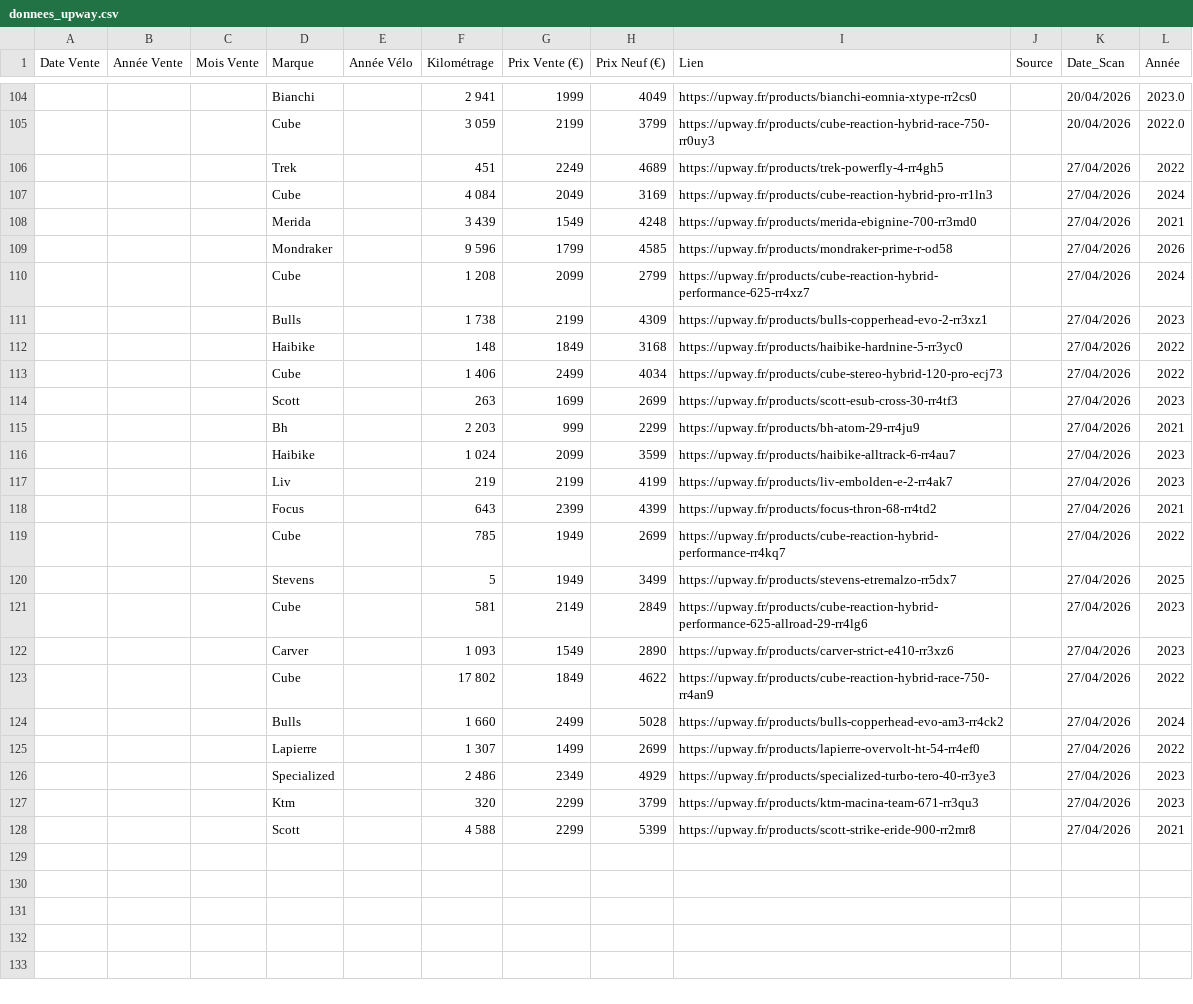
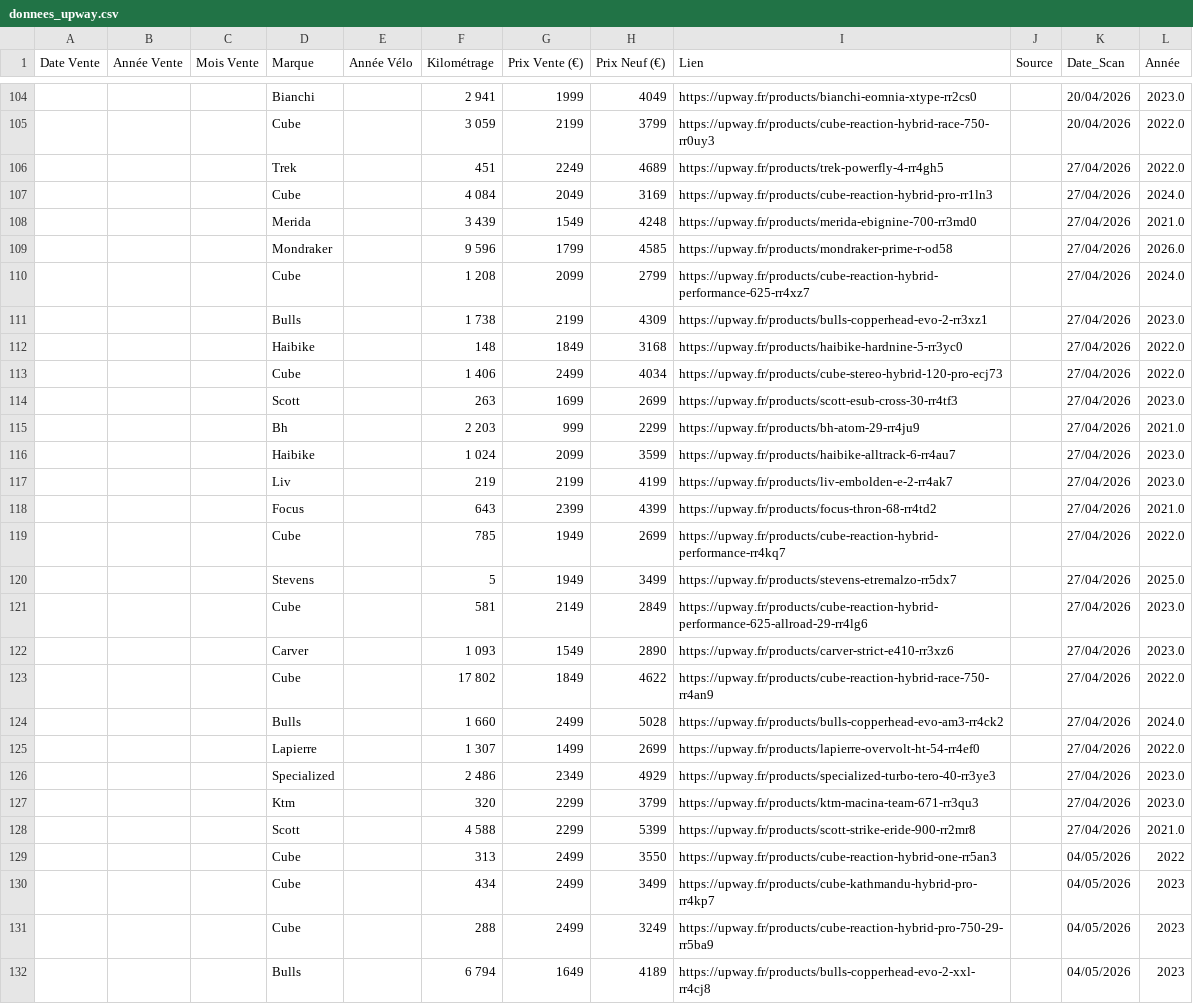
Before and after one commit to ebikereborn13/Scrapper-prix-velo-occasion, a CSV file: donnees_upway.csv, drawn as a sheet; only a part is shown, gaps mark what is left out; the diff covers the shown part only.

Commit message:
MAJ Cumul Upway (Correction Marque URL)

```diff
--- a/donnees_upway.csv
+++ b/donnees_upway.csv
@@ -105,24 +105,28 @@ Date Vente,Année Vente,Mois Vente,Marque,Année Vélo,Kilométrage,Prix Vente (
 ,,,Cube,,3 059,2199,3799,https://upway.fr/products/cube-reaction-hybrid-race-750-rr0uy3,,20/04/2026,2022.0
-,,,Trek,,451,2249,4689,https://upway.fr/products/trek-powerfly-4-rr4gh5,,27/04/2026,2022
-,,,Cube,,4 084,2049,3169,https://upway.fr/products/cube-reaction-hybrid-pro-rr1ln3,,27/04/2026,2024
-,,,Merida,,3 439,1549,4248,https://upway.fr/products/merida-ebignine-700-rr3md0,,27/04/2026,2021
-,,,Mondraker,,9 596,1799,4585,https://upway.fr/products/mondraker-prime-r-od58,,27/04/2026,2026
-,,,Cube,,1 208,2099,2799,https://upway.fr/products/cube-reaction-hybrid-performance-625-rr4xz7,,27/04/2026,2024
-,,,Bulls,,1 738,2199,4309,https://upway.fr/products/bulls-copperhead-evo-2-rr3xz1,,27/04/2026,2023
-,,,Haibike,,148,1849,3168,https://upway.fr/products/haibike-hardnine-5-rr3yc0,,27/04/2026,2022
-,,,Cube,,1 406,2499,4034,https://upway.fr/products/cube-stereo-hybrid-120-pro-ecj73,,27/04/2026,2022
-,,,Scott,,263,1699,2699,https://upway.fr/products/scott-esub-cross-30-rr4tf3,,27/04/2026,2023
-,,,Bh,,2 203,999,2299,https://upway.fr/products/bh-atom-29-rr4ju9,,27/04/2026,2021
-,,,Haibike,,1 024,2099,3599,https://upway.fr/products/haibike-alltrack-6-rr4au7,,27/04/2026,2023
-,,,Liv,,219,2199,4199,https://upway.fr/products/liv-embolden-e-2-rr4ak7,,27/04/2026,2023
-,,,Focus,,643,2399,4399,https://upway.fr/products/focus-thron-68-rr4td2,,27/04/2026,2021
-,,,Cube,,785,1949,2699,https://upway.fr/products/cube-reaction-hybrid-performance-rr4kq7,,27/04/2026,2022
-,,,Stevens,,5,1949,3499,https://upway.fr/products/stevens-etremalzo-rr5dx7,,27/04/2026,2025
-,,,Cube,,581,2149,2849,https://upway.fr/products/cube-reaction-hybrid-performance-625-allroad-29-rr4lg6,,27/04/2026,2023
-,,,Carver,,1 093,1549,2890,https://upway.fr/products/carver-strict-e410-rr3xz6,,27/04/2026,2023
-,,,Cube,,17 802,1849,4622,https://upway.fr/products/cube-reaction-hybrid-race-750-rr4an9,,27/04/2026,2022
-,,,Bulls,,1 660,2499,5028,https://upway.fr/products/bulls-copperhead-evo-am3-rr4ck2,,27/04/2026,2024
-,,,Lapierre,,1 307,1499,2699,https://upway.fr/products/lapierre-overvolt-ht-54-rr4ef0,,27/04/2026,2022
-,,,Specialized,,2 486,2349,4929,https://upway.fr/products/specialized-turbo-tero-40-rr3ye3,,27/04/2026,2023
-,,,Ktm,,320,2299,3799,https://upway.fr/products/ktm-macina-team-671-rr3qu3,,27/04/2026,2023
-,,,Scott,,4 588,2299,5399,https://upway.fr/products/scott-strike-eride-900-rr2mr8,,27/04/2026,2021
+,,,Trek,,451,2249,4689,https://upway.fr/products/trek-powerfly-4-rr4gh5,,27/04/2026,2022.0
+,,,Cube,,4 084,2049,3169,https://upway.fr/products/cube-reaction-hybrid-pro-rr1ln3,,27/04/2026,2024.0
+,,,Merida,,3 439,1549,4248,https://upway.fr/products/merida-ebignine-700-rr3md0,,27/04/2026,2021.0
+,,,Mondraker,,9 596,1799,4585,https://upway.fr/products/mondraker-prime-r-od58,,27/04/2026,2026.0
+,,,Cube,,1 208,2099,2799,https://upway.fr/products/cube-reaction-hybrid-performance-625-rr4xz7,,27/04/2026,2024.0
+,,,Bulls,,1 738,2199,4309,https://upway.fr/products/bulls-copperhead-evo-2-rr3xz1,,27/04/2026,2023.0
+,,,Haibike,,148,1849,3168,https://upway.fr/products/haibike-hardnine-5-rr3yc0,,27/04/2026,2022.0
+,,,Cube,,1 406,2499,4034,https://upway.fr/products/cube-stereo-hybrid-120-pro-ecj73,,27/04/2026,2022.0
+,,,Scott,,263,1699,2699,https://upway.fr/products/scott-esub-cross-30-rr4tf3,,27/04/2026,2023.0
+,,,Bh,,2 203,999,2299,https://upway.fr/products/bh-atom-29-rr4ju9,,27/04/2026,2021.0
+,,,Haibike,,1 024,2099,3599,https://upway.fr/products/haibike-alltrack-6-rr4au7,,27/04/2026,2023.0
+,,,Liv,,219,2199,4199,https://upway.fr/products/liv-embolden-e-2-rr4ak7,,27/04/2026,2023.0
+,,,Focus,,643,2399,4399,https://upway.fr/products/focus-thron-68-rr4td2,,27/04/2026,2021.0
+,,,Cube,,785,1949,2699,https://upway.fr/products/cube-reaction-hybrid-performance-rr4kq7,,27/04/2026,2022.0
+,,,Stevens,,5,1949,3499,https://upway.fr/products/stevens-etremalzo-rr5dx7,,27/04/2026,2025.0
+,,,Cube,,581,2149,2849,https://upway.fr/products/cube-reaction-hybrid-performance-625-allroad-29-rr4lg6,,27/04/2026,2023.0
+,,,Carver,,1 093,1549,2890,https://upway.fr/products/carver-strict-e410-rr3xz6,,27/04/2026,2023.0
+,,,Cube,,17 802,1849,4622,https://upway.fr/products/cube-reaction-hybrid-race-750-rr4an9,,27/04/2026,2022.0
+,,,Bulls,,1 660,2499,5028,https://upway.fr/products/bulls-copperhead-evo-am3-rr4ck2,,27/04/2026,2024.0
+,,,Lapierre,,1 307,1499,2699,https://upway.fr/products/lapierre-overvolt-ht-54-rr4ef0,,27/04/2026,2022.0
+,,,Specialized,,2 486,2349,4929,https://upway.fr/products/specialized-turbo-tero-40-rr3ye3,,27/04/2026,2023.0
+,,,Ktm,,320,2299,3799,https://upway.fr/products/ktm-macina-team-671-rr3qu3,,27/04/2026,2023.0
+,,,Scott,,4 588,2299,5399,https://upway.fr/products/scott-strike-eride-900-rr2mr8,,27/04/2026,2021.0
+,,,Cube,,313,2499,3550,https://upway.fr/products/cube-reaction-hybrid-one-rr5an3,,04/05/2026,2022
+,,,Cube,,434,2499,3499,https://upway.fr/products/cube-kathmandu-hybrid-pro-rr4kp7,,04/05/2026,2023
+,,,Cube,,288,2499,3249,https://upway.fr/products/cube-reaction-hybrid-pro-750-29-rr5ba9,,04/05/2026,2023
+,,,Bulls,,6 794,1649,4189,https://upway.fr/products/bulls-copperhead-evo-2-xxl-rr4cj8,,04/05/2026,2023
```
Also changed, not shown: 19 added rows elsewhere in this file.
